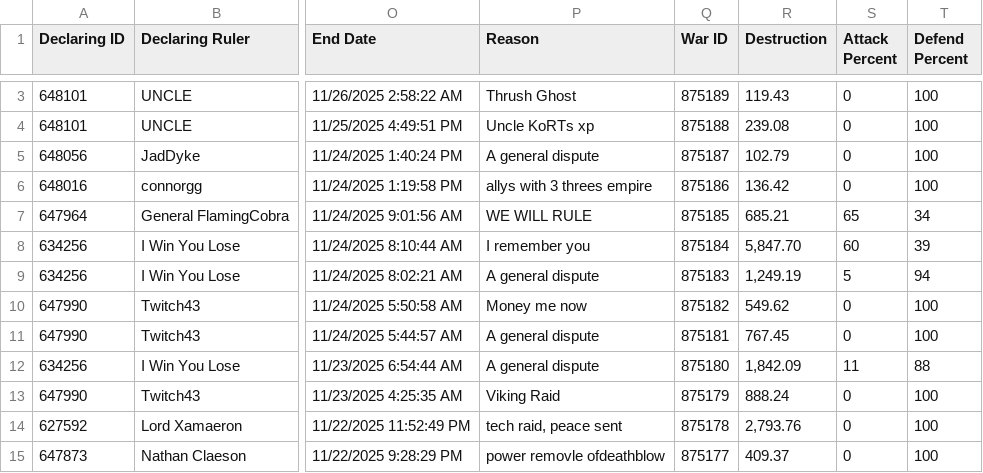
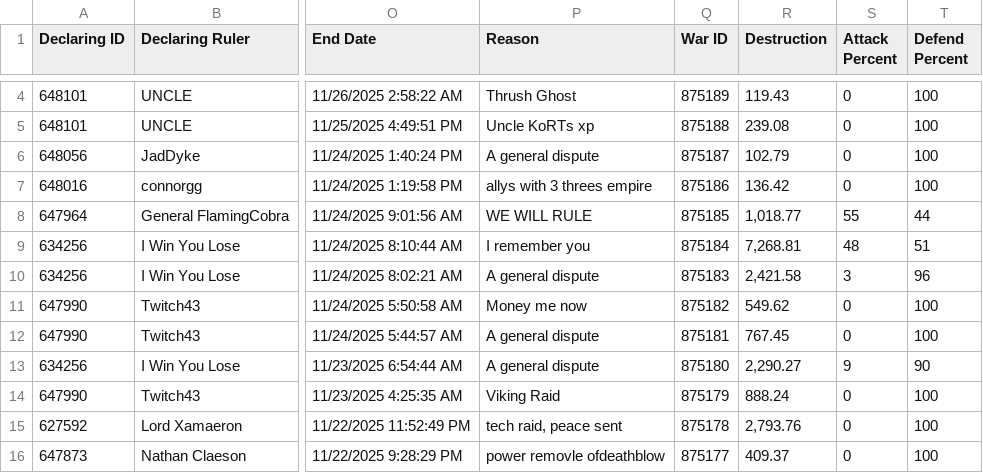
Before and after one commit to AldenPeterson/cybernations, a CSV file: backend/src/data/wars.csv, drawn as a sheet; only a part is shown, gaps mark what is left out; addresses are those after the commit; the diff covers the shown part only; the diff names each change by its address in the sheet, - before the commit and + after, or states it on an @@ line.

```diff
--- a/backend/src/data/wars.csv
+++ b/backend/src/data/wars.csv
-R8 (Destruction): 685.21
+R8 (Destruction): 1,018.77
-S8 (Attack Percent): 65
+S8 (Attack Percent): 55
-T8 (Defend Percent): 34
+T8 (Defend Percent): 44
-R9 (Destruction): 5,847.70
+R9 (Destruction): 7,268.81
-S9 (Attack Percent): 60
+S9 (Attack Percent): 48
-T9 (Defend Percent): 39
+T9 (Defend Percent): 51
-R10 (Destruction): 1,249.19
+R10 (Destruction): 2,421.58
-S10 (Attack Percent): 5
+S10 (Attack Percent): 3
-T10 (Defend Percent): 94
+T10 (Defend Percent): 96
-R13 (Destruction): 1,842.09
+R13 (Destruction): 2,290.27
-S13 (Attack Percent): 11
+S13 (Attack Percent): 9
-T13 (Defend Percent): 88
+T13 (Defend Percent): 90
```
Also changed, not shown: 1 added row, 8 removed rows and 9 edited cells elsewhere in this file, backend/src/data/aid_offers.csv, backend/src/data/nations.csv, 6 other files.
